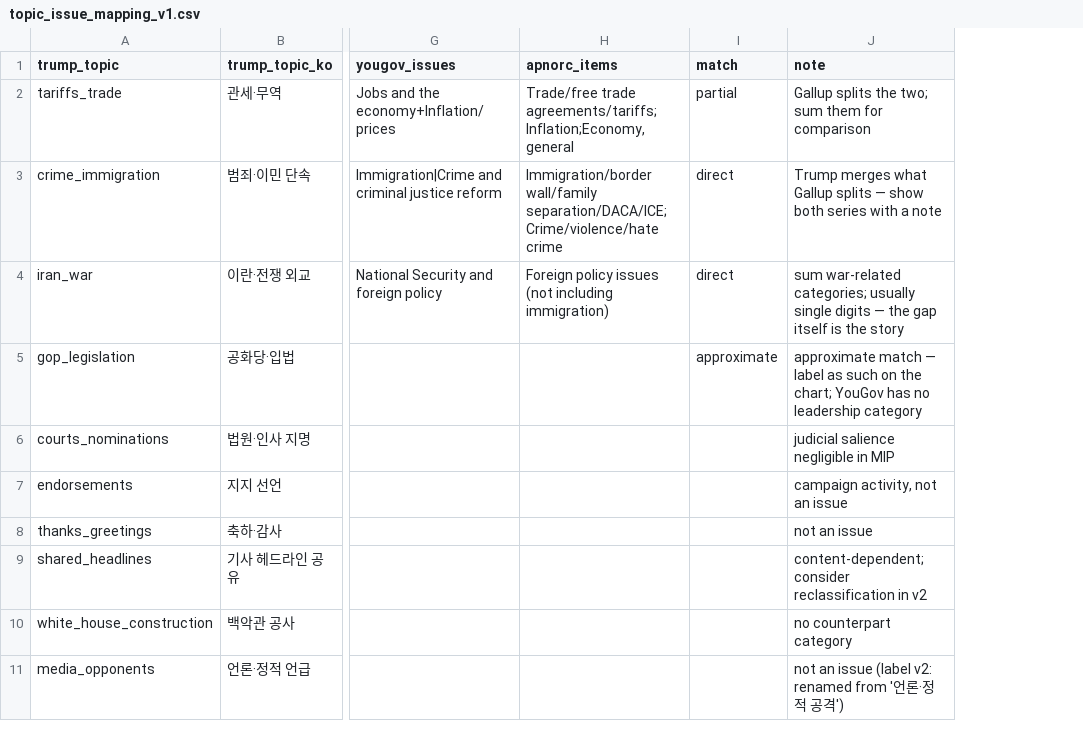
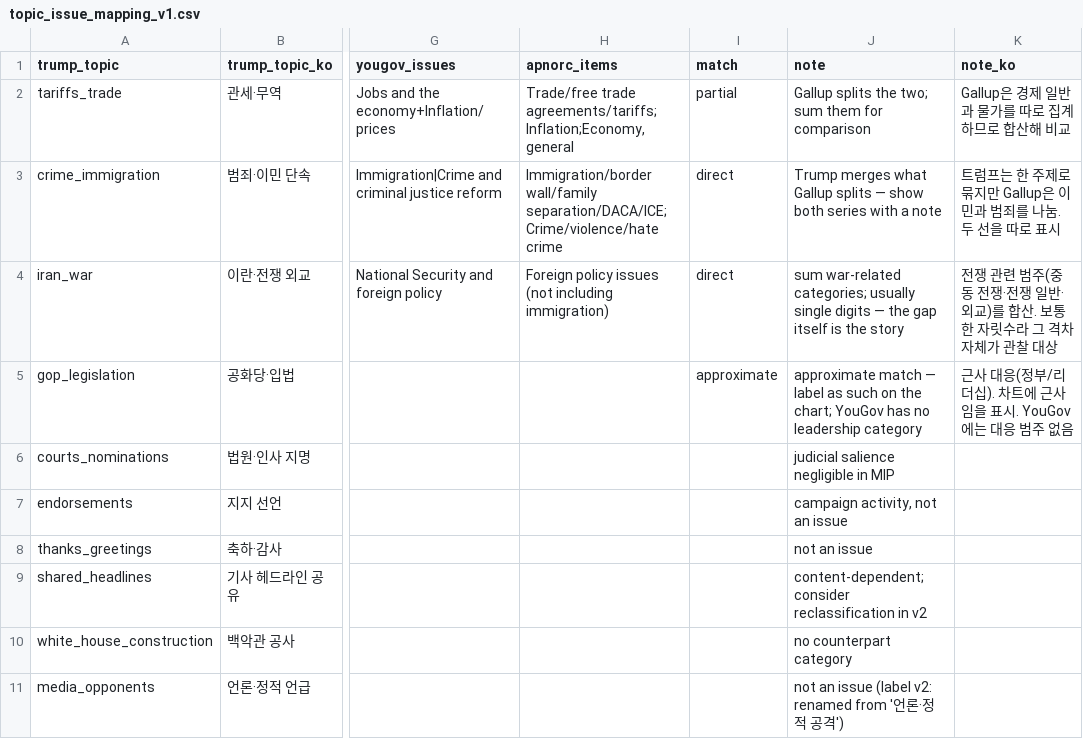
Before and after one commit to sechan9999/trump-truth-analysis, a CSV file: data/polls/topic_issue_mapping_v1.csv, drawn as a sheet; only a part is shown, gaps mark what is left out; the diff names each change by its address in the sheet, - before the commit and + after, or states it on an @@ line.

```diff
--- a/data/polls/topic_issue_mapping_v1.csv
+++ b/data/polls/topic_issue_mapping_v1.csv
+column K (note_ko), rows 2-5: Gallup은 경제 일반과 물가를 따로 집계하므로 합산해 비교 | 트럼프는 한 주제로 묶지만 Gallup은 이민과 범죄를 나눔. 두 선을 따로 표시 | 전쟁 관련 범주(중동 전쟁·전쟁 일반·외교)를 합산. 보통 한 자릿수라 그 격차 자체가 관찰 대상 | 근사 대응(정부/리더십). 차트에 근사임을 표시. YouGov에는 대응 범주 없음
```
Also changed, not shown: 2 other files.
